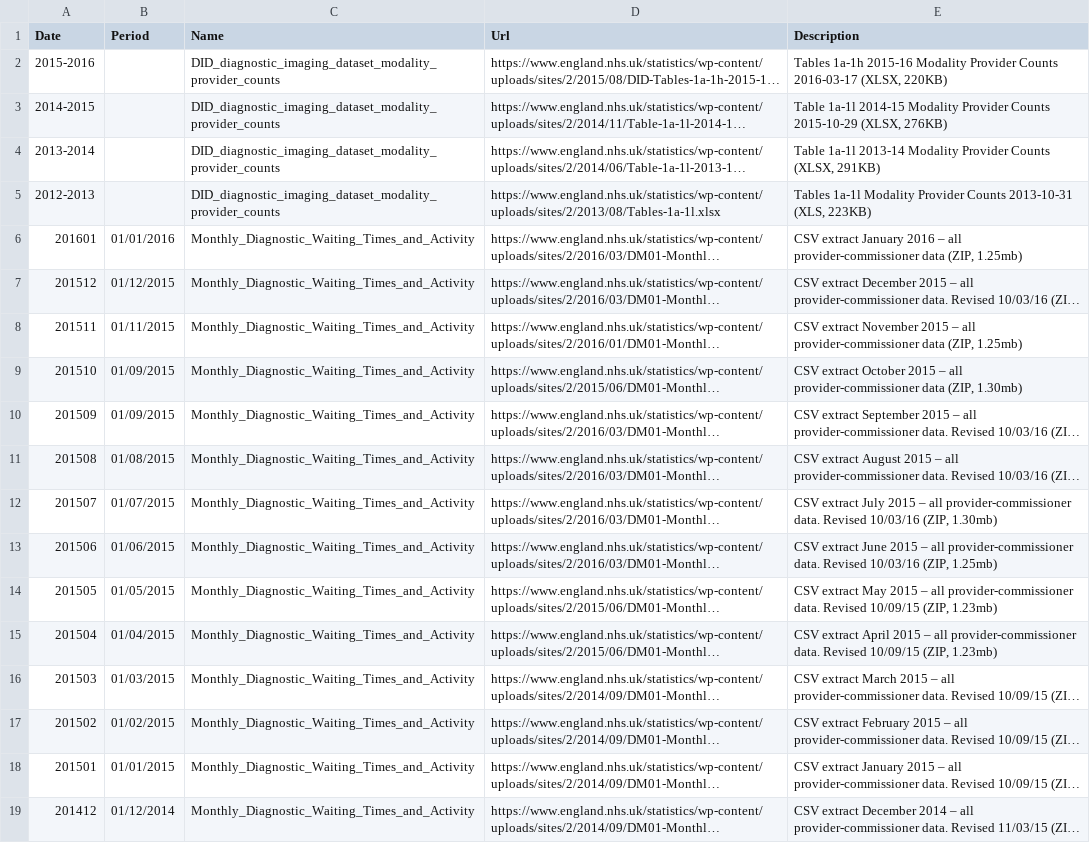
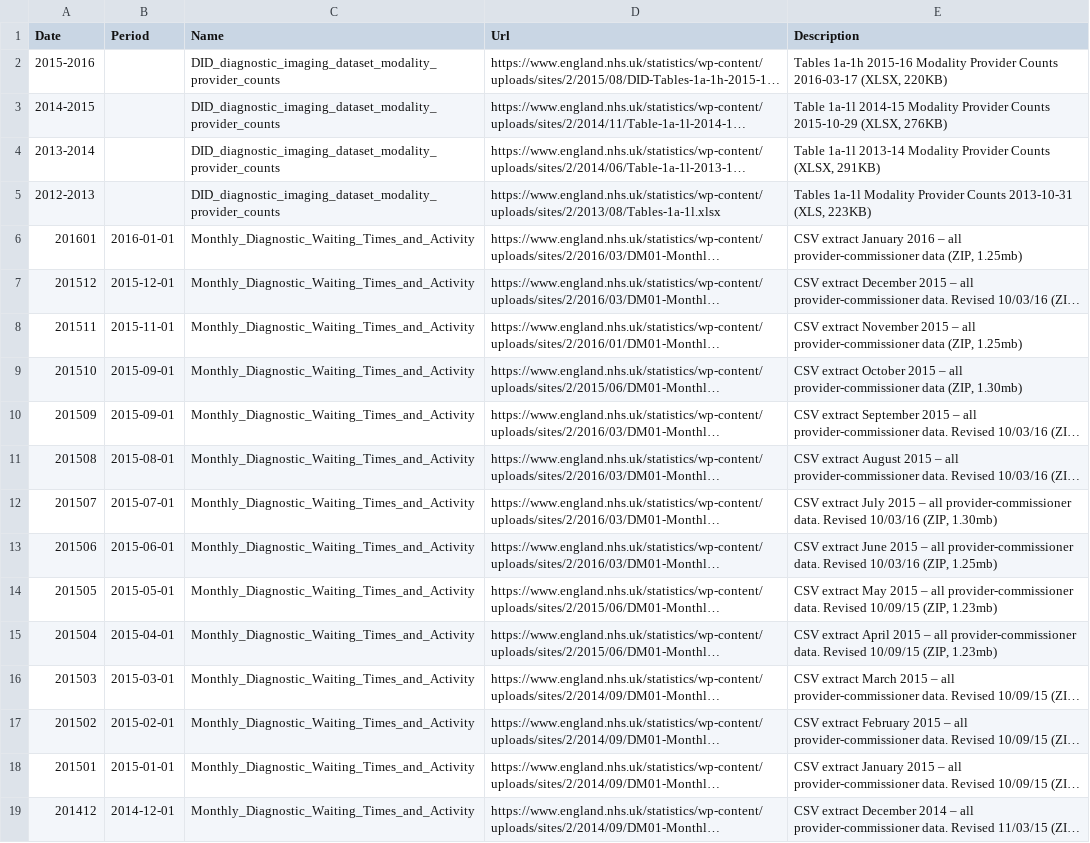
Before and after one commit to Guerrero-Luduena/Diagnostics, a CSV file: 20160321_data_sets_V2.csv, drawn as a sheet; only a part is shown; long unchanged cells end in …; the diff covers the shown part only; the diff names each change by its address in the sheet, - before the commit and + after, or states it on an @@ line.

Commit message:
upload new csv V2

```diff
--- a/20160321_data_sets_V2.csv
+++ b/20160321_data_sets_V2.csv
-B6 (Period): 01/01/2016
+B6 (Period): 2016-01-01
-B7 (Period): 01/12/2015
+B7 (Period): 2015-12-01
-B8 (Period): 01/11/2015
+B8 (Period): 2015-11-01
-B9:B10 (Period): 01/09/2015
+B9:B10 (Period): 2015-09-01
-B11 (Period): 01/08/2015
+B11 (Period): 2015-08-01
-B12 (Period): 01/07/2015
+B12 (Period): 2015-07-01
-B13 (Period): 01/06/2015
+B13 (Period): 2015-06-01
-B14 (Period): 01/05/2015
+B14 (Period): 2015-05-01
-B15 (Period): 01/04/2015
+B15 (Period): 2015-04-01
-B16 (Period): 01/03/2015
+B16 (Period): 2015-03-01
-B17 (Period): 01/02/2015
+B17 (Period): 2015-02-01
-B18 (Period): 01/01/2015
+B18 (Period): 2015-01-01
-B19 (Period): 01/12/2014
+B19 (Period): 2014-12-01
```
Also changed, not shown: 20 edited cells elsewhere in this file.
